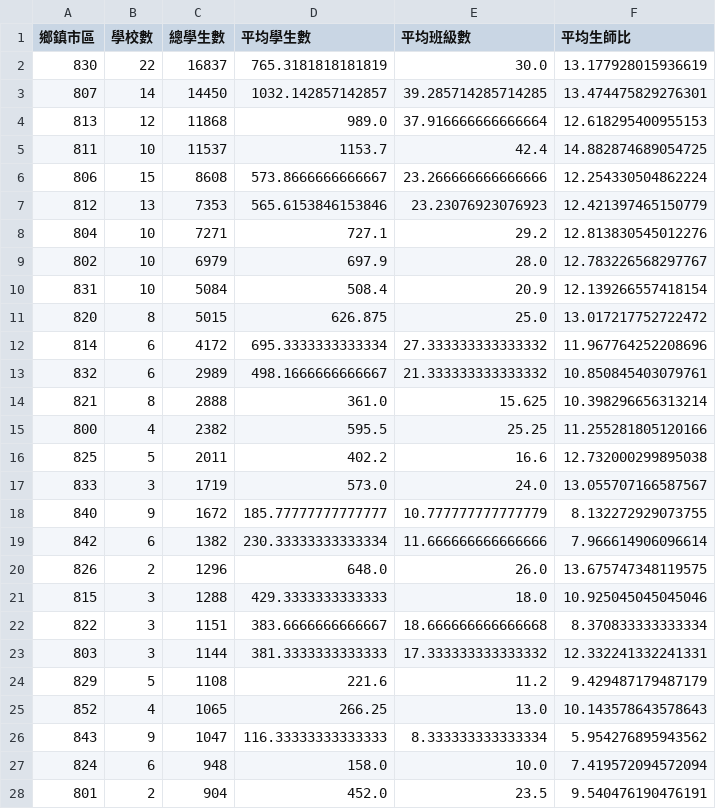
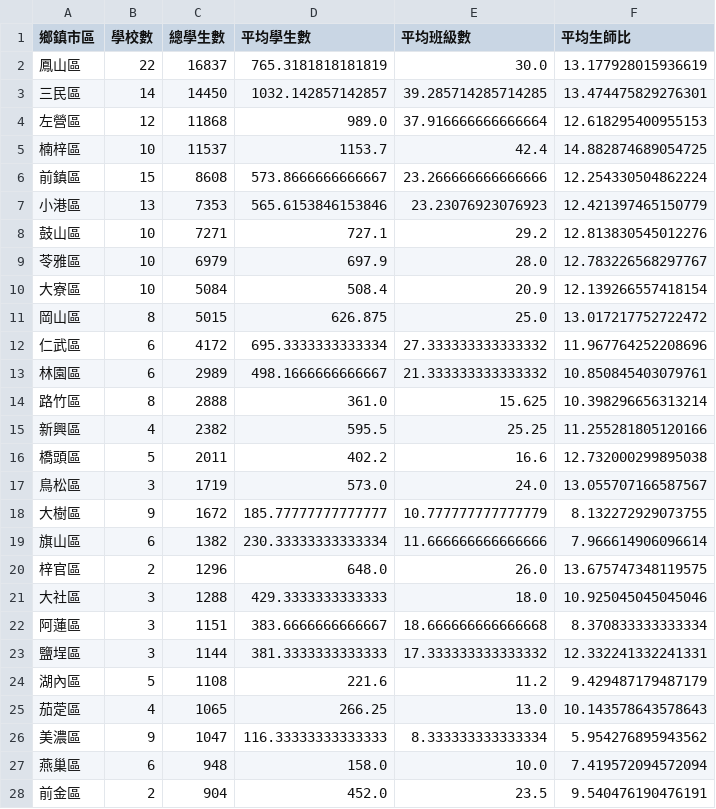
Before and after one commit to pupamj-re/edubigdata_HW, a CSV file: output/高雄市114國小_區域比較.csv, drawn as a sheet; only a part is shown; the diff covers the shown part only.

```diff
--- a/output/高雄市114國小_區域比較.csv
+++ b/output/高雄市114國小_區域比較.csv
@@ -1,28 +1,28 @@
 鄉鎮市區,學校數,總學生數,平均學生數,平均班級數,平均生師比
-830,22,16837,765.3181818181819,30.0,13.177928015936619
-807,14,14450,1032.142857142857,39.285714285714285,13.474475829276301
-813,12,11868,989.0,37.916666666666664,12.618295400955153
-811,10,11537,1153.7,42.4,14.882874689054725
-806,15,8608,573.8666666666667,23.266666666666666,12.254330504862224
-812,13,7353,565.6153846153846,23.23076923076923,12.421397465150779
-804,10,7271,727.1,29.2,12.813830545012276
-802,10,6979,697.9,28.0,12.783226568297767
-831,10,5084,508.4,20.9,12.139266557418154
-820,8,5015,626.875,25.0,13.017217752722472
-814,6,4172,695.3333333333334,27.333333333333332,11.967764252208696
-832,6,2989,498.1666666666667,21.333333333333332,10.850845403079761
-821,8,2888,361.0,15.625,10.398296656313214
-800,4,2382,595.5,25.25,11.255281805120166
-825,5,2011,402.2,16.6,12.732000299895038
-833,3,1719,573.0,24.0,13.055707166587567
-840,9,1672,185.77777777777777,10.777777777777779,8.132272929073755
-842,6,1382,230.33333333333334,11.666666666666666,7.966614906096614
-826,2,1296,648.0,26.0,13.675747348119575
-815,3,1288,429.3333333333333,18.0,10.925045045045046
-822,3,1151,383.6666666666667,18.666666666666668,8.370833333333334
-803,3,1144,381.3333333333333,17.333333333333332,12.332241332241331
-829,5,1108,221.6,11.2,9.429487179487179
-852,4,1065,266.25,13.0,10.143578643578643
-843,9,1047,116.33333333333333,8.333333333333334,5.954276895943562
-824,6,948,158.0,10.0,7.419572094572094
-801,2,904,452.0,23.5,9.540476190476191
+鳳山區,22,16837,765.3181818181819,30.0,13.177928015936619
+三民區,14,14450,1032.142857142857,39.285714285714285,13.474475829276301
+左營區,12,11868,989.0,37.916666666666664,12.618295400955153
+楠梓區,10,11537,1153.7,42.4,14.882874689054725
+前鎮區,15,8608,573.8666666666667,23.266666666666666,12.254330504862224
+小港區,13,7353,565.6153846153846,23.23076923076923,12.421397465150779
+鼓山區,10,7271,727.1,29.2,12.813830545012276
+苓雅區,10,6979,697.9,28.0,12.783226568297767
+大寮區,10,5084,508.4,20.9,12.139266557418154
+岡山區,8,5015,626.875,25.0,13.017217752722472
+仁武區,6,4172,695.3333333333334,27.333333333333332,11.967764252208696
+林園區,6,2989,498.1666666666667,21.333333333333332,10.850845403079761
+路竹區,8,2888,361.0,15.625,10.398296656313214
+新興區,4,2382,595.5,25.25,11.255281805120166
+橋頭區,5,2011,402.2,16.6,12.732000299895038
+鳥松區,3,1719,573.0,24.0,13.055707166587567
+大樹區,9,1672,185.77777777777777,10.777777777777779,8.132272929073755
+旗山區,6,1382,230.33333333333334,11.666666666666666,7.966614906096614
+梓官區,2,1296,648.0,26.0,13.675747348119575
+大社區,3,1288,429.3333333333333,18.0,10.925045045045046
+阿蓮區,3,1151,383.6666666666667,18.666666666666668,8.370833333333334
+鹽埕區,3,1144,381.3333333333333,17.333333333333332,12.332241332241331
+湖內區,5,1108,221.6,11.2,9.429487179487179
+茄萣區,4,1065,266.25,13.0,10.143578643578643
+美濃區,9,1047,116.33333333333333,8.333333333333334,5.954276895943562
+燕巢區,6,948,158.0,10.0,7.419572094572094
+前金區,2,904,452.0,23.5,9.540476190476191
```
Also changed, not shown: 11 edited cells elsewhere in this file, edubigdata_HW/高雄市114學校別_政府公開資料庫(移除新威).csv, 12 other files.
